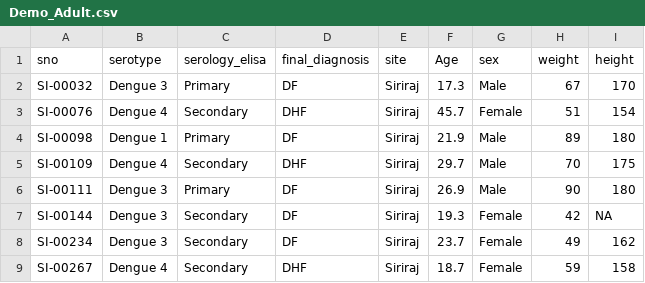
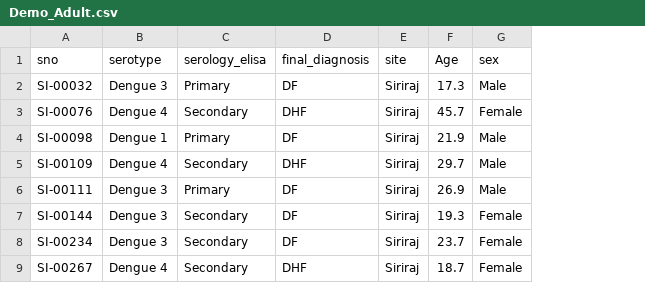
Before and after one commit to dummai/ns1_data, a CSV file: Demo_Adult.csv, drawn as a sheet; only a part is shown; the diff names each change by its address in the sheet, - before the commit and + after, or states it on an @@ line.

Commit message:
Add files via upload

```diff
--- a/Demo_Adult.csv
+++ b/Demo_Adult.csv
-column H (weight), rows 2-9: 67 | 51 | 89 | 70 | 90 | 42 | 49 | 59
-column I (height), rows 2-9: 170 | 154 | 180 | 175 | 180 | NA | 162 | 158
```
